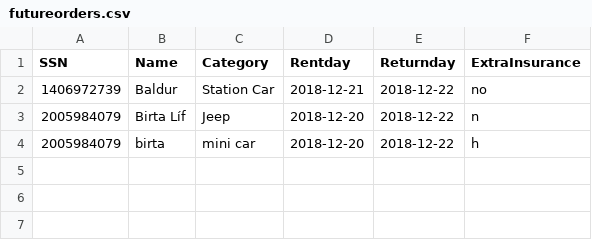
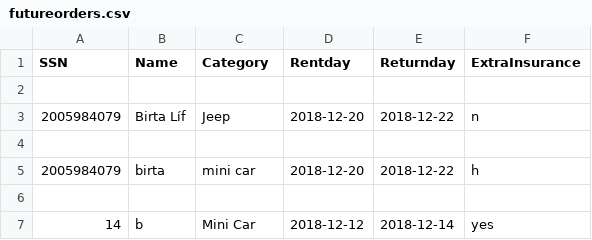
Before and after one commit to Birtab18/The_Car_Rental, a CSV file: data/futureorders.csv, drawn as a sheet.

```diff
--- a/data/futureorders.csv
+++ b/data/futureorders.csv
@@ -1,4 +1,7 @@
 SSN,Name,Category,Rentday,Returnday,ExtraInsurance
-1406972739,Baldur,Station Car,2018-12-21,2018-12-22,no
+
 2005984079,Birta Líf,Jeep,2018-12-20,2018-12-22,n
+
 2005984079,birta,mini car,2018-12-20,2018-12-22,h
+
+14,b,Mini Car,2018-12-12,2018-12-14,yes
```
Also changed, not shown: data/cars.csv, data/orders.csv, 5 other files.
